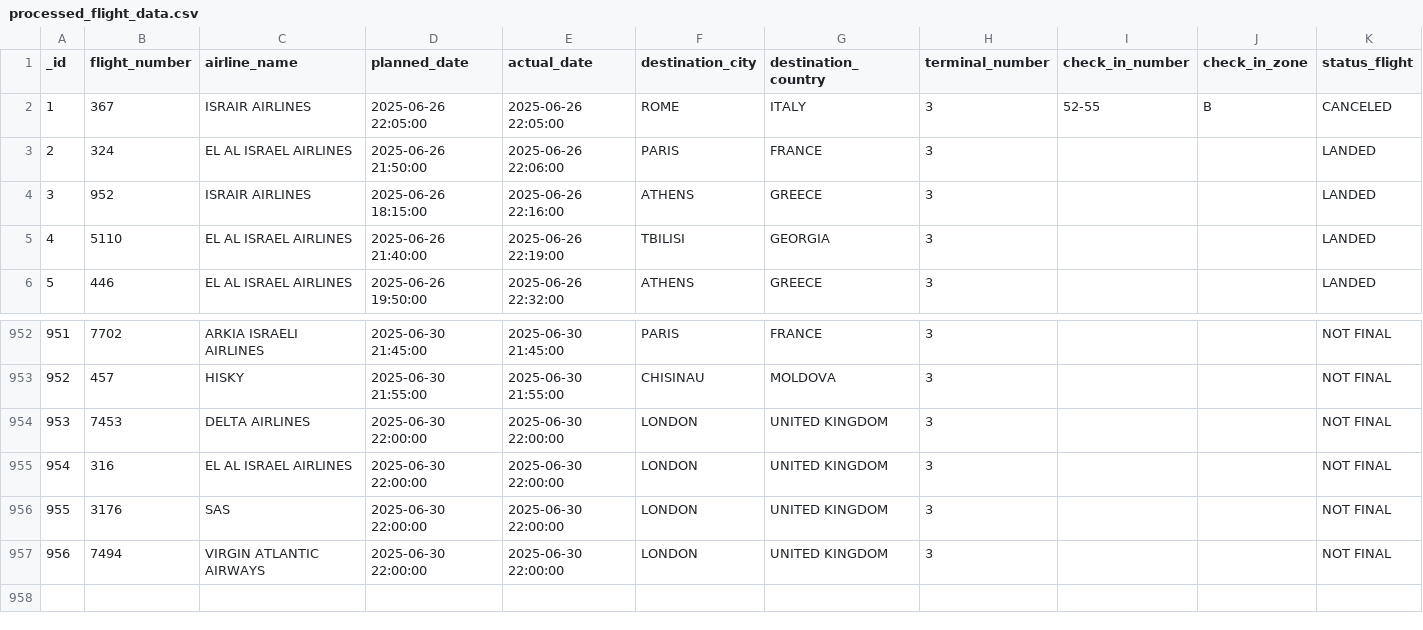
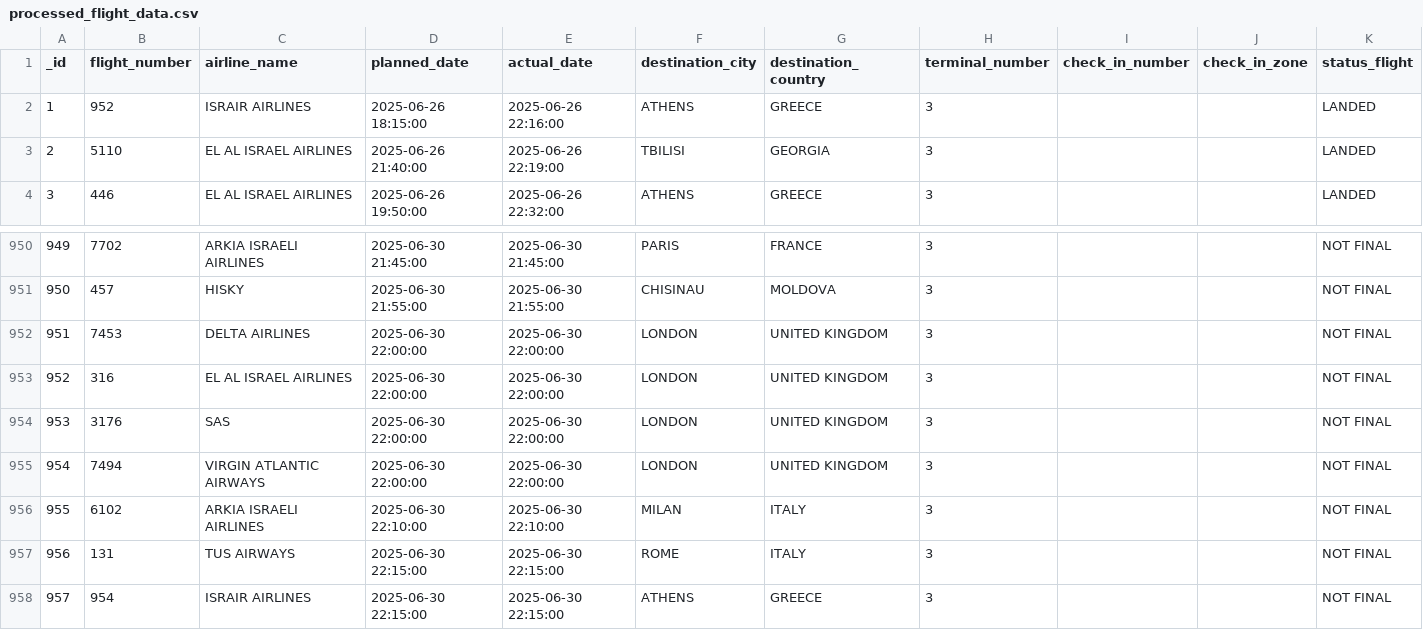
Before and after one commit to bardavidlubovsky/flight-data-pipeline, a CSV file: output/processed_flight_data.csv, drawn as a sheet; only a part is shown, gaps mark what is left out; removed rows and columns are numbered as before the commit, all else as after; the diff names each change by its address in the sheet, - before the commit and + after, or states it on an @@ line.

```diff
--- a/output/processed_flight_data.csv
+++ b/output/processed_flight_data.csv
-row 2: 1 | 367 | ISRAIR AIRLINES | 2025-06-26 22:05:00 | 2025-06-26 22:05:00 | ROME | ITALY | 3 | 52-55 | B | CANCELED
-row 3: 2 | 324 | EL AL ISRAEL AIRLINES | 2025-06-26 21:50:00 | 2025-06-26 22:06:00 | PARIS | FRANCE | 3 |  |  | LANDED
@@ column A (_id) renumbered between rows 2 and 955 @@
+row 956: 955 | 6102 | ARKIA ISRAELI AIRLINES | 2025-06-30 22:10:00 | 2025-06-30 22:10:00 | MILAN | ITALY | 3 |  |  | NOT FINAL
+row 957: 956 | 131 | TUS AIRWAYS | 2025-06-30 22:15:00 | 2025-06-30 22:15:00 | ROME | ITALY | 3 |  |  | NOT FINAL
+row 958: 957 | 954 | ISRAIR AIRLINES | 2025-06-30 22:15:00 | 2025-06-30 22:15:00 | ATHENS | GREECE | 3 |  |  | NOT FINAL
```
